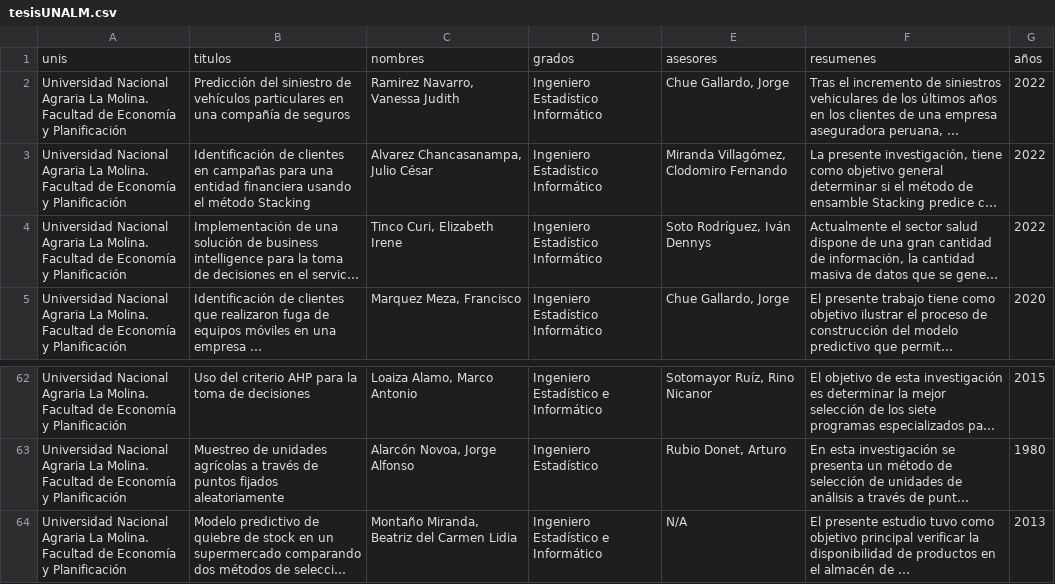
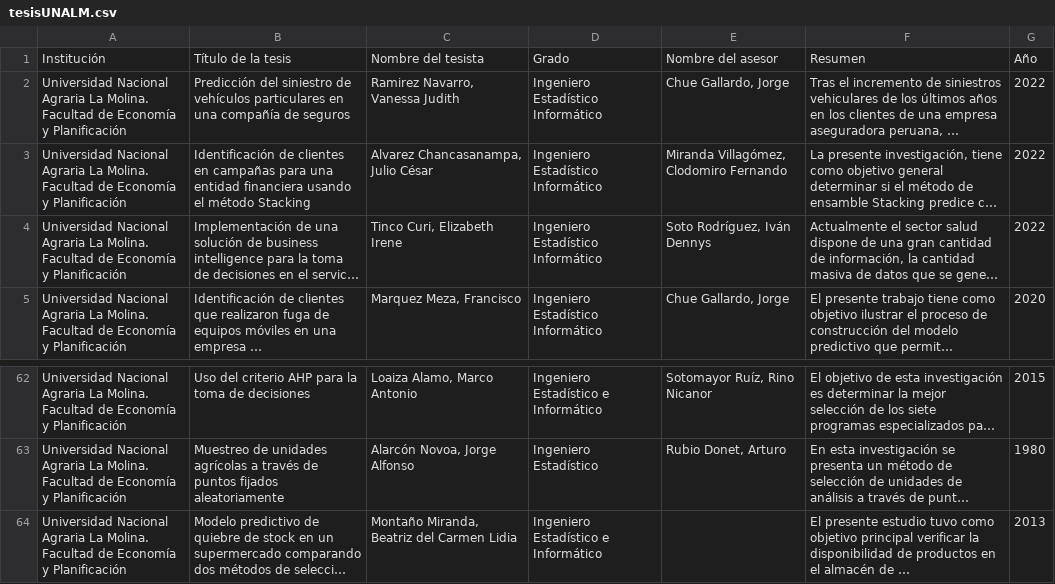
Before and after one commit to 20210826r/Trabajo_final, a CSV file: tesisUNALM.csv, drawn as a sheet; only a part is shown, gaps mark what is left out; long unchanged cells end in …; removed rows and columns are numbered as before the commit, all else as after; the diff covers the shown part only; the diff names each change by its address in the sheet, - before the commit and + after, or states it on an @@ line.

```diff
--- a/tesisUNALM.csv
+++ b/tesisUNALM.csv
-row 1: unis | titulos | nombres | grados | asesores | resumenes | años
+row 1: Institución | Título de la tesis | Nombre del tesista | Grado | Nombre del asesor | Resumen | Año
-E64: N/A
+E64: (empty)
```
Also changed, not shown: 14 edited cells elsewhere in this file.
